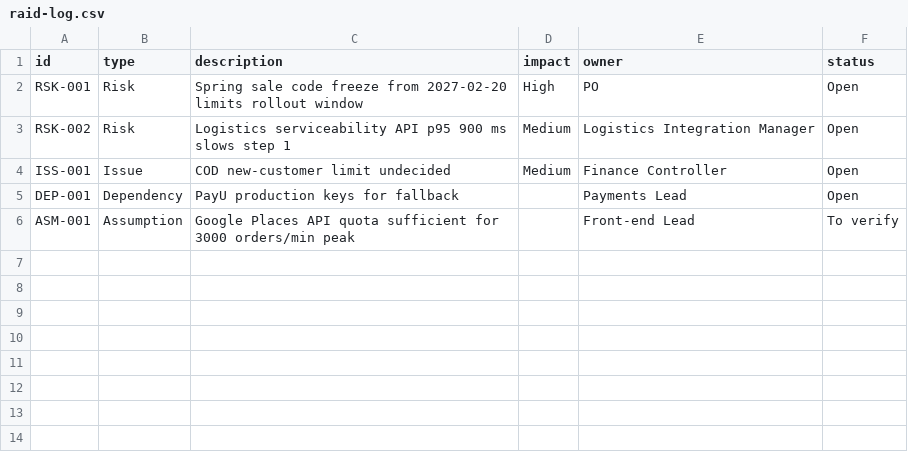
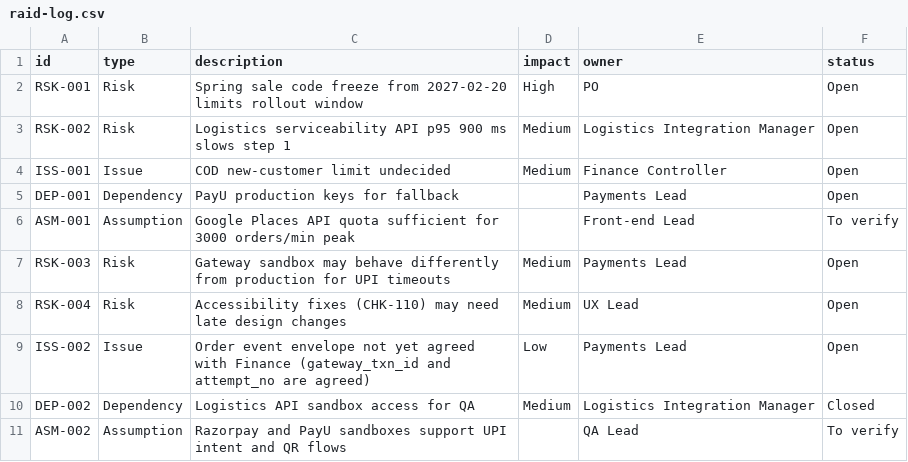
Before and after one commit to ManojB-nous/ecommerce-example-repo, a CSV file: project-data/raid/raid-log.csv, drawn as a sheet.

```diff
--- a/project-data/raid/raid-log.csv
+++ b/project-data/raid/raid-log.csv
@@ -6 +6,6 @@ DEP-001,Dependency,PayU production keys for fallback,,Payments Lead,Open
 ASM-001,Assumption,Google Places API quota sufficient for 3000 orders/min peak,,Front-end Lead,To verify
+RSK-003,Risk,Gateway sandbox may behave differently from production for UPI timeouts,Medium,Payments Lead,Open
+RSK-004,Risk,Accessibility fixes (CHK-110) may need late design changes,Medium,UX Lead,Open
+ISS-002,Issue,Order event envelope not yet agreed with Finance (gateway_txn_id and attempt_no are agreed),Low,Payments Lead,Open
+DEP-002,Dependency,Logistics API sandbox access for QA,Medium,Logistics Integration Manager,Closed
+ASM-002,Assumption,Razorpay and PayU sandboxes support UPI intent and QR flows,,QA Lead,To verify
```
Also changed, not shown: project-data/jira-export/stories.csv, 48 other files.
